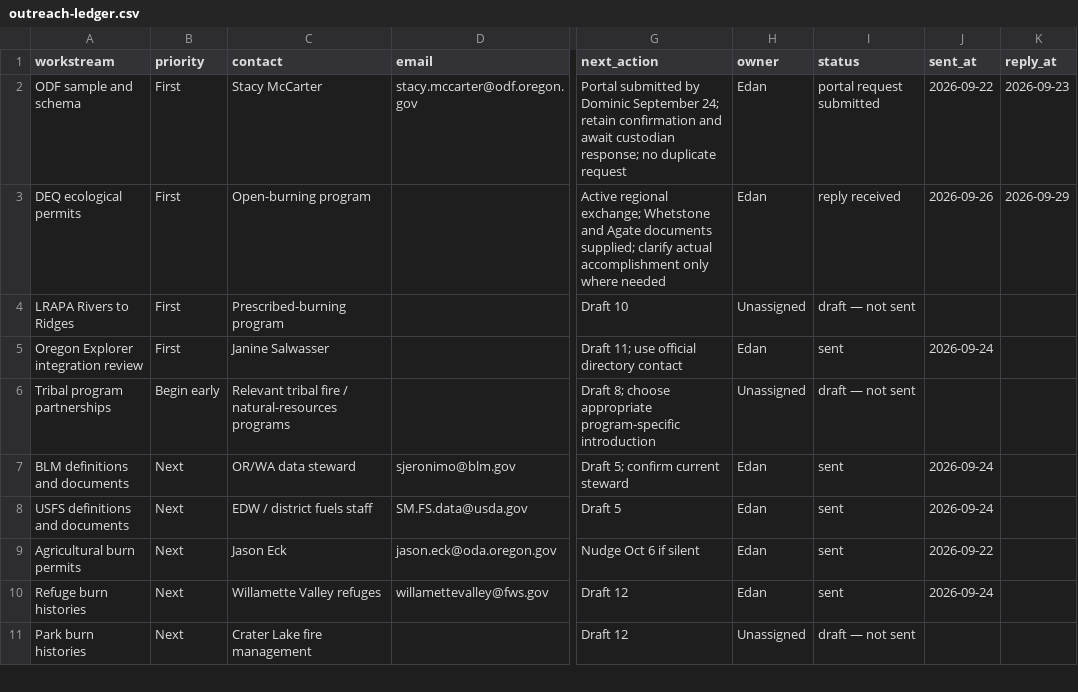
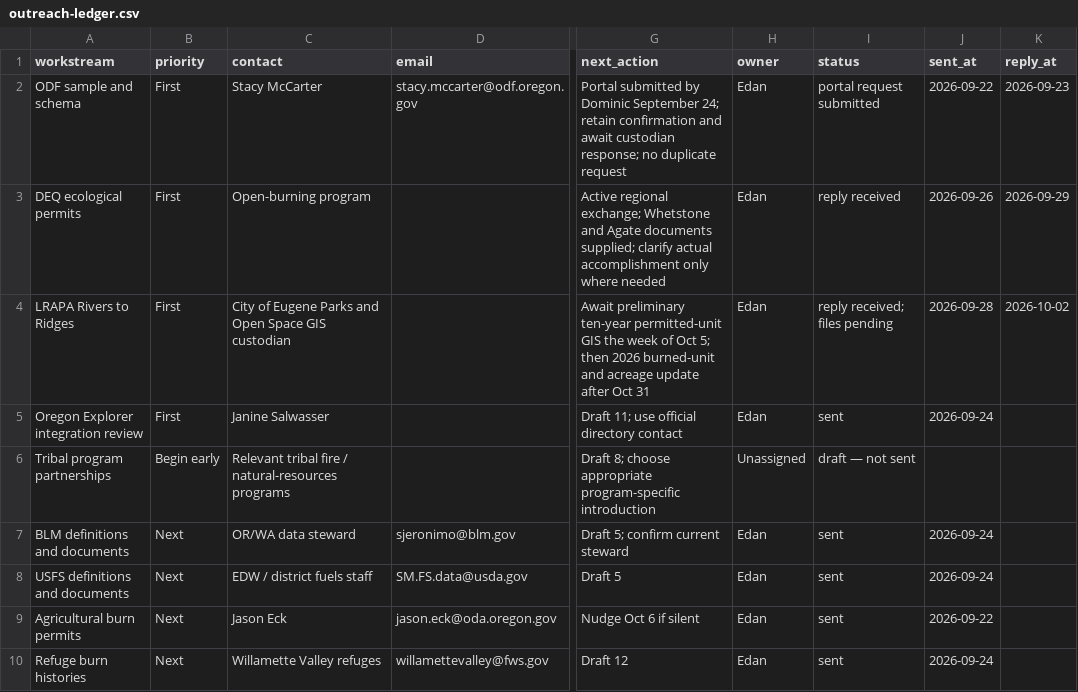
Before and after one commit to ekrolewicz6/portland-civic-lab, a CSV file: research/oregon-fire-map-2026-09-10/outreach-ledger.csv, drawn as a sheet; only a part is shown, gaps mark what is left out; the shorter side is filled out with more unchanged rows; the diff names each change by its address in the sheet, - before the commit and + after, or states it on an @@ line.

Commit message:
Record LRAPA ten-year GIS delivery plan

```diff
--- a/research/oregon-fire-map-2026-09-10/outreach-ledger.csv
+++ b/research/oregon-fire-map-2026-09-10/outreach-ledger.csv
-C4 (contact): Prescribed-burning program
+C4 (contact): City of Eugene Parks and Open Space GIS custodian
-G4 (next_action): Draft 10
+G4 (next_action): Await preliminary ten-year permitted-unit GIS the week of Oct 5; then 2026 burned-unit and acreage update after Oct 31
-H4 (owner): Unassigned
+H4 (owner): Edan
-I4 (status): draft — not sent
+I4 (status): reply received; files pending
-J4 (sent_at): (empty)
+J4 (sent_at): 2026-09-28
-K4 (reply_at): (empty)
+K4 (reply_at): 2026-10-02
```
Also changed, not shown: 2 other files.
